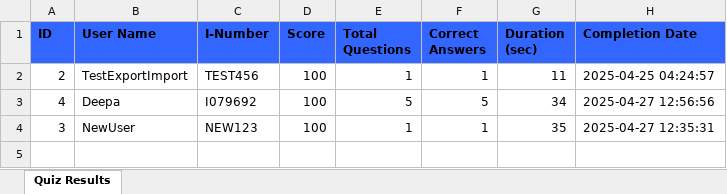
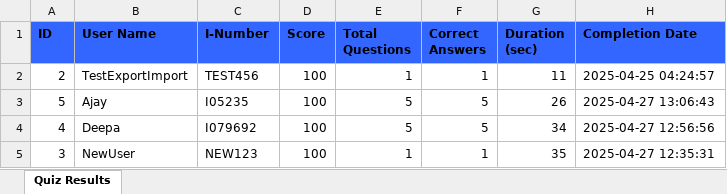
Before and after one commit to DeepasriMPrasad/DesignIntelSuite, an Excel workbook: results.xlsx, sheet Quiz Results, drawn as a sheet; values as stored, in another font and other column widths than the file's, no borders; the diff names each change by its address in the sheet, - before the commit and + after, or states it on an @@ line.

```diff
--- a/results.xlsx (sheet Quiz Results)
+++ b/results.xlsx (sheet Quiz Results)
+row 3: 5 | Ajay | I05235 | 100 | 5 | 5 | 26 | 2025-04-27 13:06:43
```
Also changed, not shown: 4 other files.
